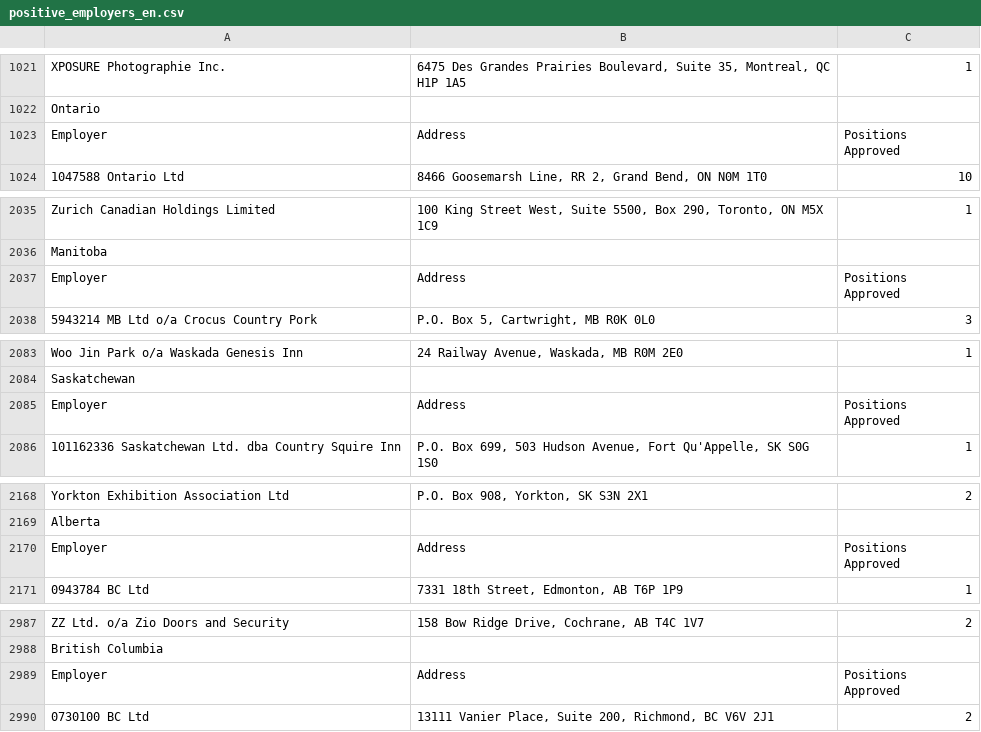
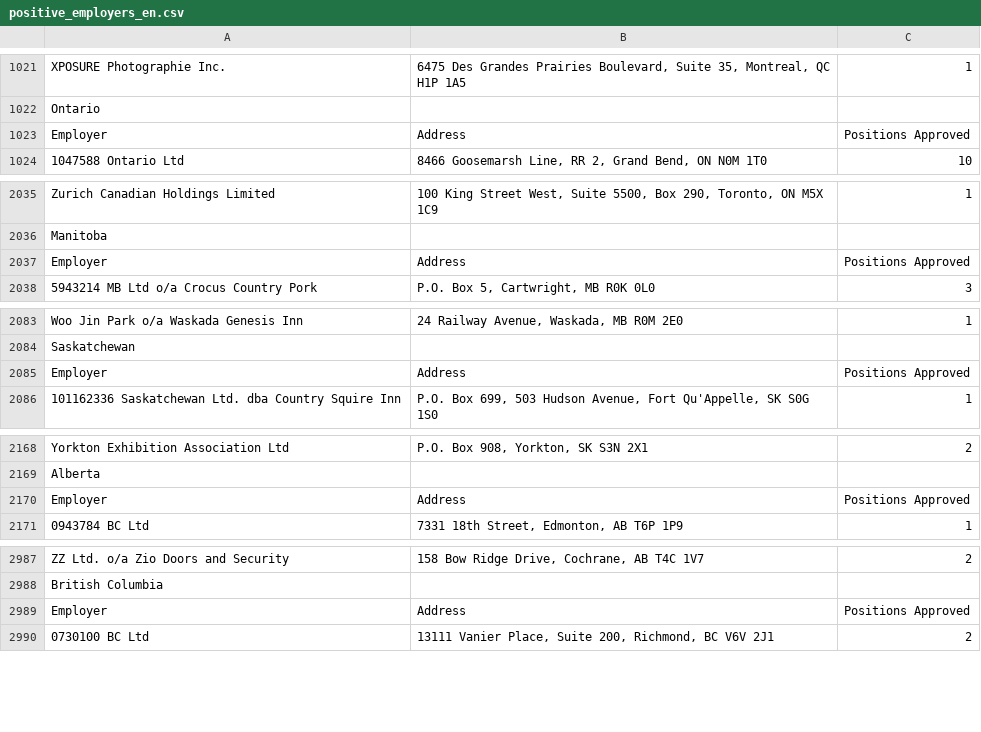
Before and after one commit to huntertran/lmia-map, a CSV file: data/datasets/positive_employers_en.csv, drawn as a sheet; only a part is shown, gaps mark what is left out; the diff covers the shown part only.

```diff
--- a/data/datasets/positive_employers_en.csv
+++ b/data/datasets/positive_employers_en.csv
@@ -1026,4 +1022,3 @@ XPOSURE Photographie Inc.,"6475 Des Grandes Prairies Boulevard, Suite 35, Montr
 Ontario,,
-Employer,Address," Positions
-Approved"
+Employer,Address," Positions Approved"
 1047588 Ontario Ltd,"8466 Goosemarsh Line, RR 2, Grand Bend, ON  N0M 1T0",10
@@ -2041,4 +2036,3 @@ Zurich Canadian Holdings Limited,"100 King Street West, Suite 5500, Box 290, Tor
 Manitoba,,
-Employer,Address," Positions
-Approved"
+Employer,Address," Positions Approved"
 5943214 MB Ltd o/a Crocus Country Pork,"P.O. Box 5, Cartwright, MB  R0K 0L0",3
@@ -2090,4 +2084,3 @@ Woo Jin Park o/a Waskada Genesis Inn,"24 Railway Avenue, Waskada, MB  R0M 2E0",1
 Saskatchewan,,
-Employer,Address," Positions
-Approved"
+Employer,Address," Positions Approved"
 101162336 Saskatchewan Ltd. dba Country Squire Inn,"P.O. Box 699, 503 Hudson Avenue, Fort Qu'Appelle, SK  S0G 1S0",1
@@ -2176,4 +2169,3 @@ Yorkton Exhibition Association Ltd,"P.O. Box 908, Yorkton, SK  S3N 2X1",2
 Alberta,,
-Employer,Address," Positions
-Approved"
+Employer,Address," Positions Approved"
 0943784 BC Ltd,"7331 18th Street, Edmonton, AB  T6P 1P9",1
@@ -2996,4 +2988,3 @@ ZZ Ltd. o/a Zio Doors and Security,"158 Bow Ridge Drive, Cochrane, AB  T4C 1V7",
 British Columbia,,
-Employer,Address," Positions
-Approved"
+Employer,Address," Positions Approved"
 0730100 BC Ltd,"13111 Vanier Place, Suite 200, Richmond, BC  V6V 2J1",2
```
Also changed, not shown: 7 edited cells elsewhere in this file, 11 other files.
